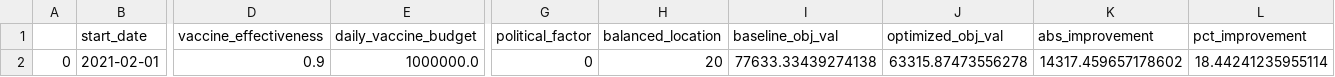
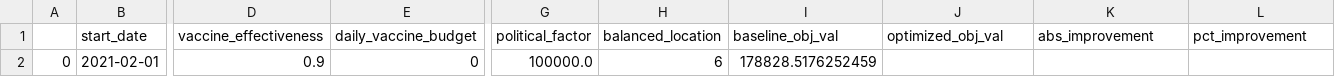
Before and after one commit to iampreviero/vaccine-allocation, a CSV file: data/outputs/results.csv, drawn as a sheet; only a part is shown, gaps mark what is left out; the diff names each change by its address in the sheet, - before the commit and + after, or states it on an @@ line.

```diff
--- a/data/outputs/results.csv
+++ b/data/outputs/results.csv
-E2 (daily_vaccine_budget): 1000000.0
+E2 (daily_vaccine_budget): 0
-G2 (political_factor): 0
+G2 (political_factor): 100000.0
-H2 (balanced_location): 20
+H2 (balanced_location): 6
-I2 (baseline_obj_val): 77633.33439274138
+I2 (baseline_obj_val): 178828.5176252459
-J2 (optimized_obj_val): 63315.87473556278
+J2 (optimized_obj_val): (empty)
-K2 (abs_improvement): 14317.459657178602
+K2 (abs_improvement): (empty)
-L2 (pct_improvement): 18.44241235955114
+L2 (pct_improvement): (empty)
```
Also changed, not shown: 7 other files.
